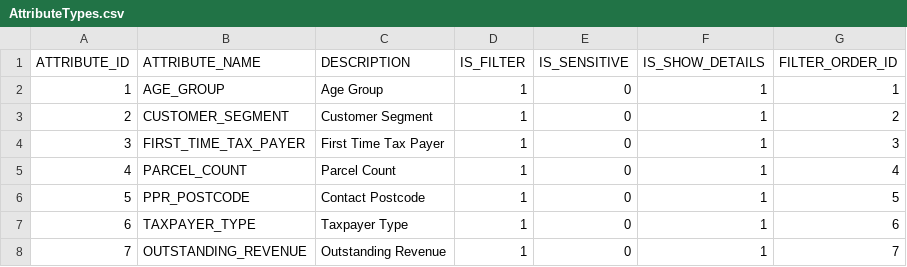
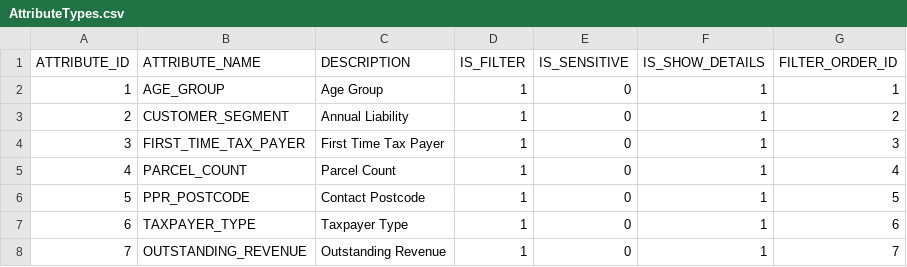
Before and after one commit to alexhonki/osr_edw_lti, a CSV file: core_db/src/data/masterData/AttributeTypes.csv, drawn as a sheet.

Commit message:
Rename customer segment, taxpayer changes

```diff
--- a/core_db/src/data/masterData/AttributeTypes.csv
+++ b/core_db/src/data/masterData/AttributeTypes.csv
@@ -2,3 +2,3 @@ ATTRIBUTE_ID,ATTRIBUTE_NAME,DESCRIPTION,IS_FILTER,IS_SENSITIVE,IS_SHOW_DETAILS,F
 1,AGE_GROUP,Age Group,1,0,1,1
-2,CUSTOMER_SEGMENT,Customer Segment,1,0,1,2
+2,CUSTOMER_SEGMENT,Annual Liability,1,0,1,2
 3,FIRST_TIME_TAX_PAYER,First Time Tax Payer,1,0,1,3
```
Also changed, not shown: 2 other files.
